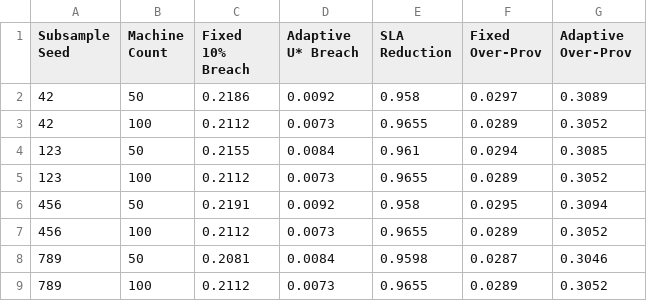
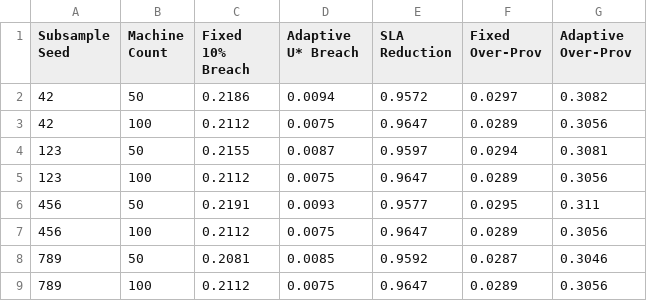
Before and after one commit to Nani040905/Cloud-Mini-Project, a CSV file: results/robustness_results.csv, drawn as a sheet.

```diff
--- a/results/robustness_results.csv
+++ b/results/robustness_results.csv
@@ -1,9 +1,9 @@
 Subsample Seed,Machine Count,Fixed 10% Breach,Adaptive U* Breach,SLA Reduction,Fixed Over-Prov,Adaptive Over-Prov
-42,50,0.2186,0.0092,0.958,0.0297,0.3089
-42,100,0.2112,0.0073,0.9655,0.0289,0.3052
-123,50,0.2155,0.0084,0.961,0.0294,0.3085
-123,100,0.2112,0.0073,0.9655,0.0289,0.3052
-456,50,0.2191,0.0092,0.958,0.0295,0.3094
-456,100,0.2112,0.0073,0.9655,0.0289,0.3052
-789,50,0.2081,0.0084,0.9598,0.0287,0.3046
-789,100,0.2112,0.0073,0.9655,0.0289,0.3052
+42,50,0.2186,0.0094,0.9572,0.0297,0.3082
+42,100,0.2112,0.0075,0.9647,0.0289,0.3056
+123,50,0.2155,0.0087,0.9597,0.0294,0.3081
+123,100,0.2112,0.0075,0.9647,0.0289,0.3056
+456,50,0.2191,0.0093,0.9577,0.0295,0.311
+456,100,0.2112,0.0075,0.9647,0.0289,0.3056
+789,50,0.2081,0.0085,0.9592,0.0287,0.3046
+789,100,0.2112,0.0075,0.9647,0.0289,0.3056
```
Also changed, not shown: models/hw_metrics.csv, results/allocation_results.csv, 14 other files.
